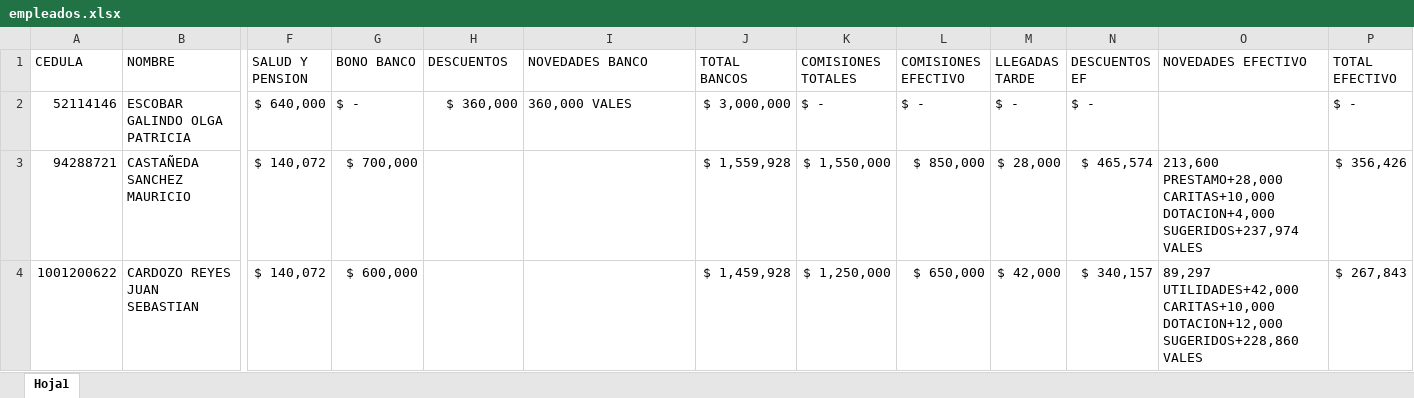
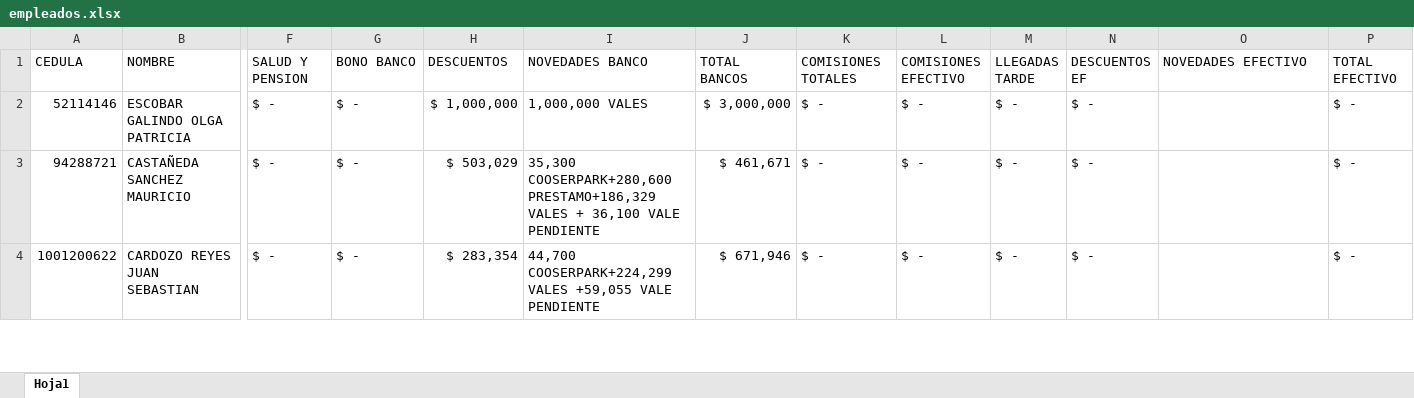
Before and after one commit to Alpartes/DESPRENDIBLE, an Excel workbook: empleados.xlsx, sheet Hoja1, drawn as a sheet; only a part is shown, gaps mark what is left out; values as stored, in another font and other column widths than the file's, no cell formats; the diff covers the shown part only; the diff names each change by its address in the sheet, - before the commit and + after, or states it on an @@ line.

```diff
--- a/empleados.xlsx (sheet Hoja1)
+++ b/empleados.xlsx (sheet Hoja1)
-F2 (SALUD Y PENSION): $ 640,000
+F2 (SALUD Y PENSION): $ -
-H2 (DESCUENTOS): $ 360,000
+H2 (DESCUENTOS): $ 1,000,000
-I2 (NOVEDADES BANCO): 360,000 VALES
+I2 (NOVEDADES BANCO): 1,000,000 VALES
-F3:F4 (SALUD Y PENSION): $ 140,072
+F3:F4 (SALUD Y PENSION): $ -
-G3 (BONO BANCO): $ 700,000
+G3 (BONO BANCO): $ -
-H3 (DESCUENTOS): (empty)
+H3 (DESCUENTOS): $ 503,029
-I3 (NOVEDADES BANCO): (empty)
+I3 (NOVEDADES BANCO): 35,300 COOSERPARK+280,600 PRESTAMO+186,329 VALES + 36,100 VALE PENDIENTE
-J3 (TOTAL BANCOS): $ 1,559,928
+J3 (TOTAL BANCOS): $ 461,671
-K3 (COMISIONES TOTALES): $ 1,550,000
+K3 (COMISIONES TOTALES): $ -
-L3 (COMISIONES EFECTIVO): $ 850,000
+L3 (COMISIONES EFECTIVO): $ -
-M3 (LLEGADAS TARDE): $ 28,000
+M3 (LLEGADAS TARDE): $ -
-N3 (DESCUENTOS EF): $ 465,574
+N3 (DESCUENTOS EF): $ -
-O3 (NOVEDADES EFECTIVO): 213,600 PRESTAMO+28,000 CARITAS+10,000 DOTACION+4,000 SUGERIDOS+237,974 VALES
+O3 (NOVEDADES EFECTIVO): (empty)
-P3 (TOTAL EFECTIVO): $ 356,426
+P3 (TOTAL EFECTIVO): $ -
-G4 (BONO BANCO): $ 600,000
+G4 (BONO BANCO): $ -
-H4 (DESCUENTOS): (empty)
+H4 (DESCUENTOS): $ 283,354
-I4 (NOVEDADES BANCO): (empty)
+I4 (NOVEDADES BANCO): 44,700 COOSERPARK+224,299 VALES +59,055 VALE PENDIENTE
-J4 (TOTAL BANCOS): $ 1,459,928
+J4 (TOTAL BANCOS): $ 671,946
-K4 (COMISIONES TOTALES): $ 1,250,000
+K4 (COMISIONES TOTALES): $ -
-L4 (COMISIONES EFECTIVO): $ 650,000
+L4 (COMISIONES EFECTIVO): $ -
-M4 (LLEGADAS TARDE): $ 42,000
+M4 (LLEGADAS TARDE): $ -
-N4 (DESCUENTOS EF): $ 340,157
+N4 (DESCUENTOS EF): $ -
-O4 (NOVEDADES EFECTIVO): 89,297 UTILIDADES+42,000 CARITAS+10,000 DOTACION+12,000 SUGERIDOS+228,860 VALES
+O4 (NOVEDADES EFECTIVO): (empty)
-P4 (TOTAL EFECTIVO): $ 267,843
+P4 (TOTAL EFECTIVO): $ -
```
Also changed, not shown: 1 removed row and 112 edited cells elsewhere in this sheet, cell formats, formulas that keep their value, 1 other file.
